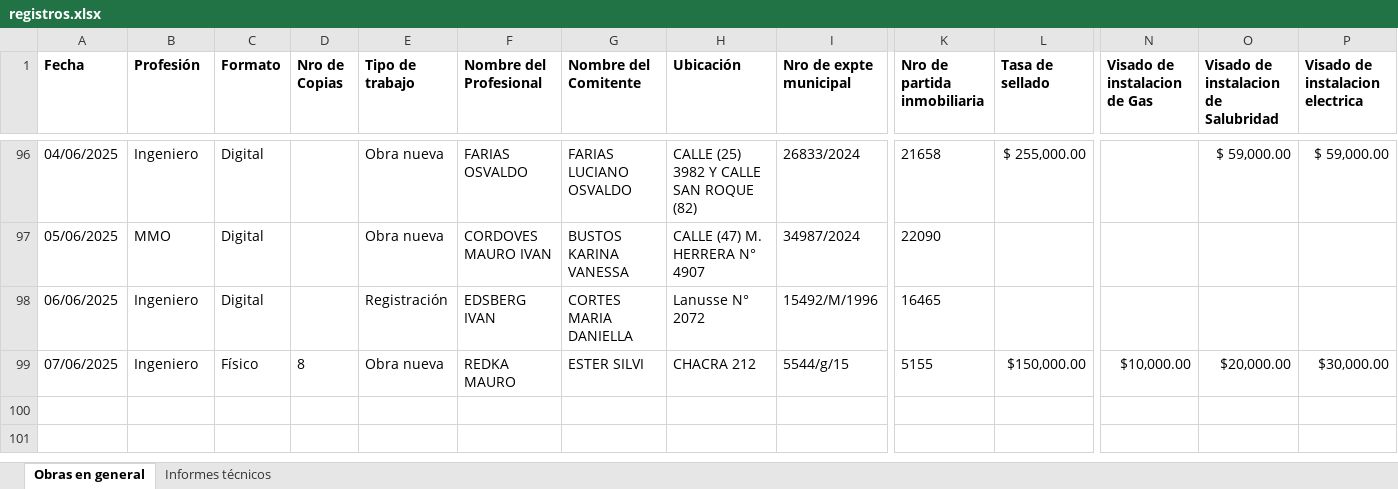
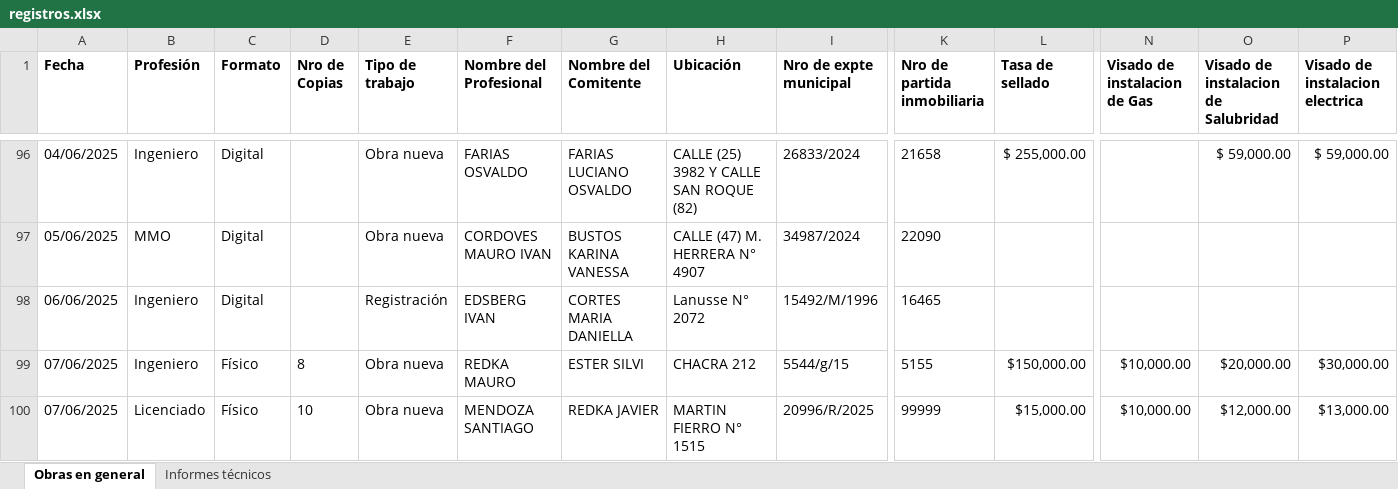
Before and after one commit to Sandeje96/Gestion-expedientes-cpim, an Excel workbook: registros.xlsx, sheet Obras en general, drawn as a sheet; only a part is shown, gaps mark what is left out; values as stored, in another font and other column widths than the file's, no borders; rows hold the shown columns only; the diff names each change by its address in the sheet, - before the commit and + after, or states it on an @@ line.

```diff
--- a/registros.xlsx (sheet Obras en general)
+++ b/registros.xlsx (sheet Obras en general)
+row 100: 07/06/2025 | Licenciado | Físico | 10 | Obra nueva | MENDOZA SANTIAGO | REDKA JAVIER | MARTIN FIERRO N° 1515 | 20996/R/2025 | 99999 | $15,000.00 | $10,000.00 | $12,000.00 | $13,000.00
```
Also changed, not shown: sheet Informes técnicos, 11 other files.
